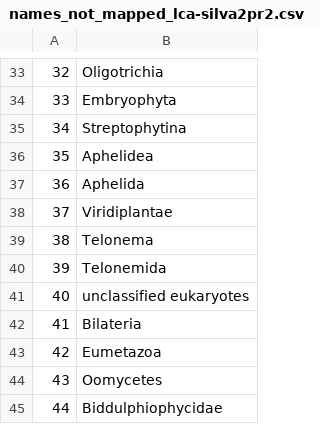
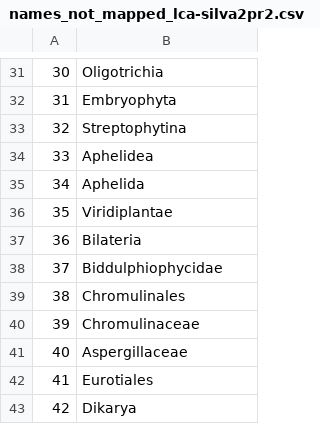
Before and after one commit to dcat4/amplicon_bioinformatics, a CSV file: tax_pipe_Mar20/taxtab_map_results/names_not_mapped_lca-silva2pr2.csv, drawn as a sheet; only a part is shown, gaps mark what is left out; the shorter side is filled out with more unchanged rows; the diff covers the shown part only; the diff names each change by its address in the sheet, - before the commit and + after, or states it on an @@ line.

```diff
--- a/tax_pipe_Mar20/taxtab_map_results/names_not_mapped_lca-silva2pr2.csv
+++ b/tax_pipe_Mar20/taxtab_map_results/names_not_mapped_lca-silva2pr2.csv
@@ column A renumbered from row 8 down @@
-row 39: 38 | Telonema
-row 40: 39 | Telonemida
-row 41: 40 | unclassified eukaryotes
-row 43: 42 | Eumetazoa
-row 44: 43 | Oomycetes
```
Also changed, not shown: 17 removed rows elsewhere in this file, tax_pipe_Mar20/taxtab_map_results/names_not_mapped_bayes-silva2pr2.csv, tax_pipe_Mar20/taxtab_map_results/names_not_mapped_idtax-silva2pr2.csv, 2 other files.
